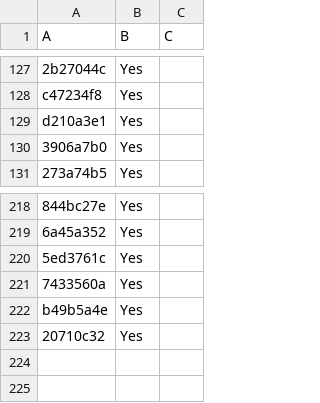
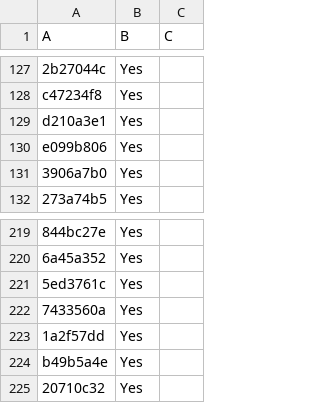
Before and after one commit to LightspeedBalls/data, a CSV file: do-not-delete-this.csv, drawn as a sheet; only a part is shown, gaps mark what is left out; the diff names each change by its address in the sheet, - before the commit and + after, or states it on an @@ line.

Commit message:
Update

```diff
--- a/do-not-delete-this.csv
+++ b/do-not-delete-this.csv
+row 130: e099b806 | Yes
+row 223: 1a2f57dd | Yes
```
